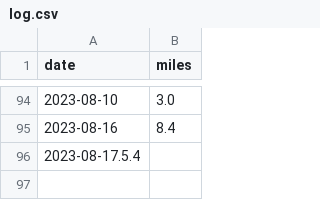
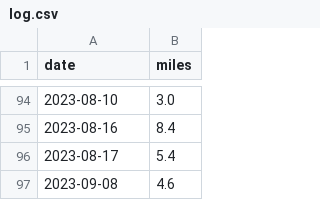
Before and after one commit to scott-grimes/scott-across-america, a CSV file: log.csv, drawn as a sheet; only a part is shown, gaps mark what is left out; removed rows and columns are numbered as before the commit, all else as after; the diff names each change by its address in the sheet, - before the commit and + after, or states it on an @@ line.

Commit message:
Update log.csv

```diff
--- a/log.csv
+++ b/log.csv
-row 96: 2023-08-17.5.4
+row 96: 2023-08-17 | 5.4
+row 97: 2023-09-08 | 4.6
```
